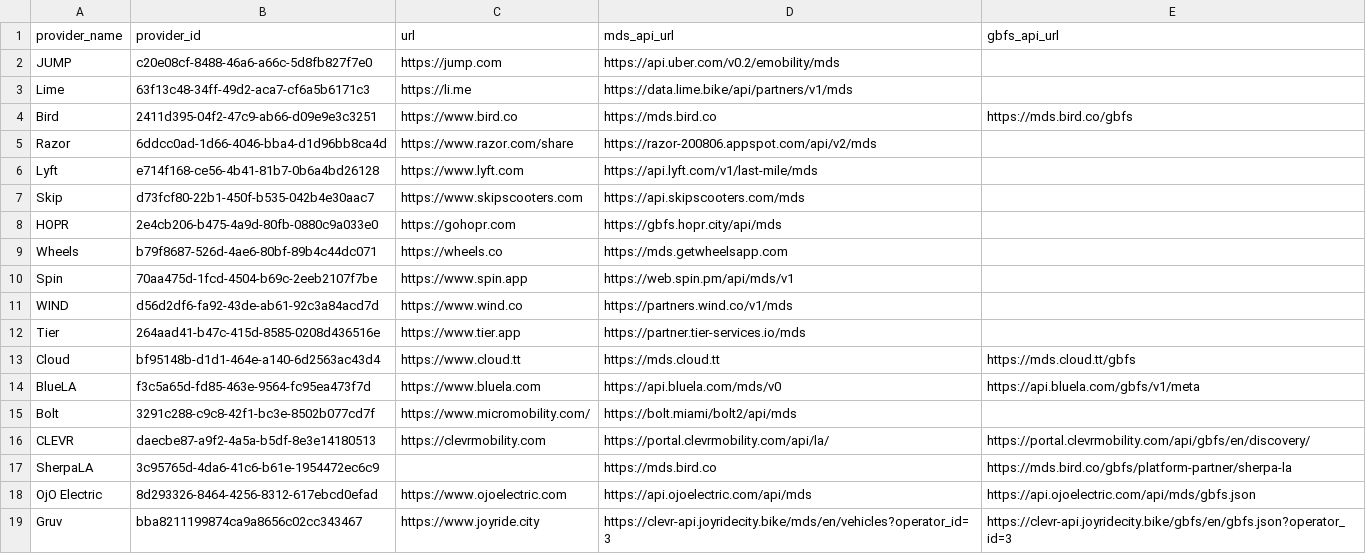
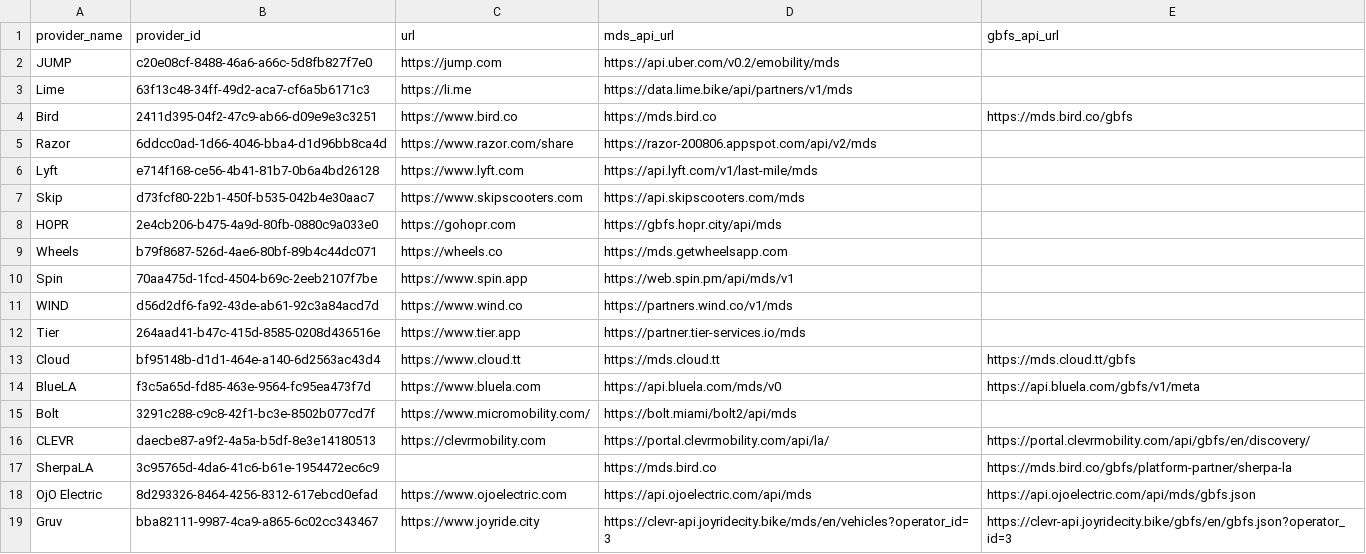
Before and after one commit to openmobilityfoundation/mobility-data-specification, a CSV file: providers.csv, drawn as a sheet.

Commit message:
Gruv fix provider_id

```diff
--- a/providers.csv
+++ b/providers.csv
@@ -18,2 +18,2 @@ SherpaLA,3c95765d-4da6-41c6-b61e-1954472ec6c9,,https://mds.bird.co,https://mds.b
 OjO Electric,8d293326-8464-4256-8312-617ebcd0efad,https://www.ojoelectric.com,https://api.ojoelectric.com/api/mds,https://api.ojoelectric.com/api/mds/gbfs.json
-Gruv,bba8211199874ca9a8656c02cc343467,https://www.joyride.city,https://clevr-api.joyridecity.bike/mds/en/vehicles?operator_id=3,https://clevr-api.joyridecity.bike/gbfs/en/gbfs.json?operator_id=3
+Gruv,bba82111-9987-4ca9-a865-6c02cc343467,https://www.joyride.city,https://clevr-api.joyridecity.bike/mds/en/vehicles?operator_id=3,https://clevr-api.joyridecity.bike/gbfs/en/gbfs.json?operator_id=3
```
